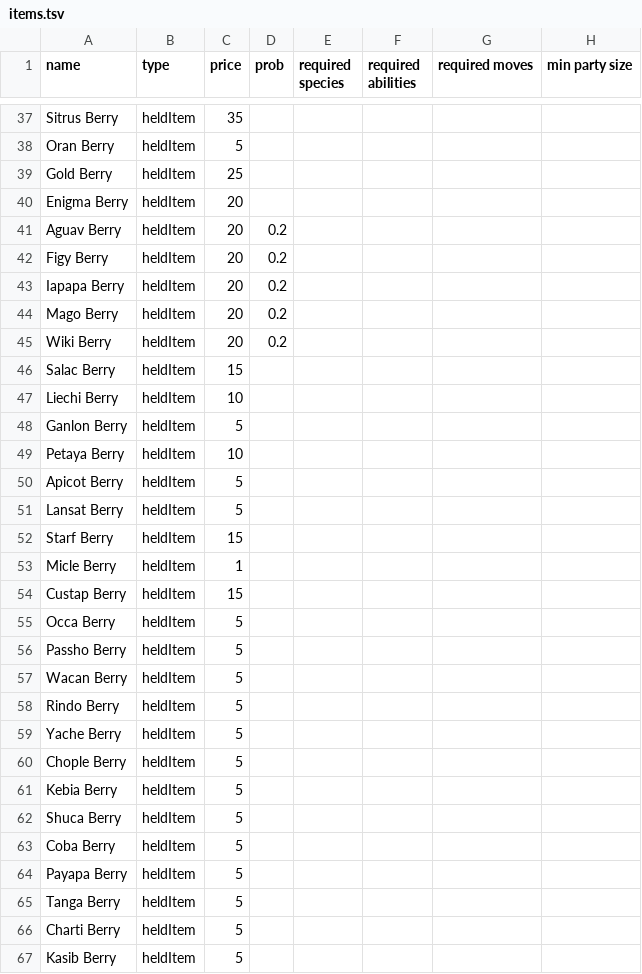
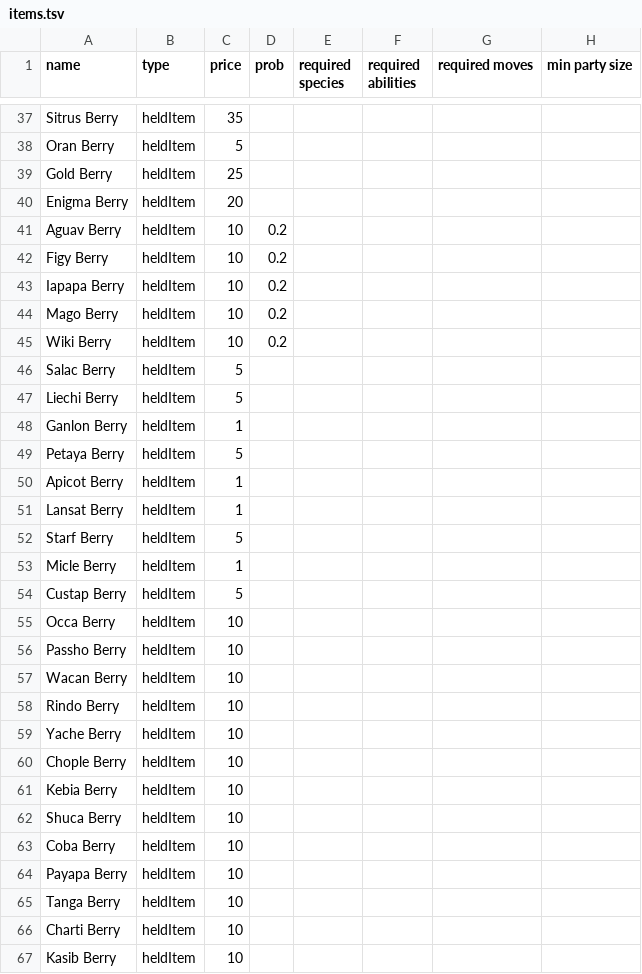
Before and after one commit to RuoyaY/roguelike-showdown, a TSV file: items.tsv, drawn as a sheet; only a part is shown, gaps mark what is left out; the diff covers the shown part only; the diff names each change by its address in the sheet, - before the commit and + after, or states it on an @@ line.

```diff
--- a/items.tsv
+++ b/items.tsv
-C41:C45 (price): 20
+C41:C45 (price): 10
-C46 (price): 15
+C46 (price): 5
-C47 (price): 10
+C47 (price): 5
-C48 (price): 5
+C48 (price): 1
-C49 (price): 10
+C49 (price): 5
-C50:C51 (price): 5
+C50:C51 (price): 1
-C52 (price): 15
+C52 (price): 5
-C54 (price): 15
+C54 (price): 5
-C55:C67 (price): 5
+C55:C67 (price): 10
```
Also changed, not shown: 2 added rows and 37 edited cells elsewhere in this file, itemsTest.tsv.
